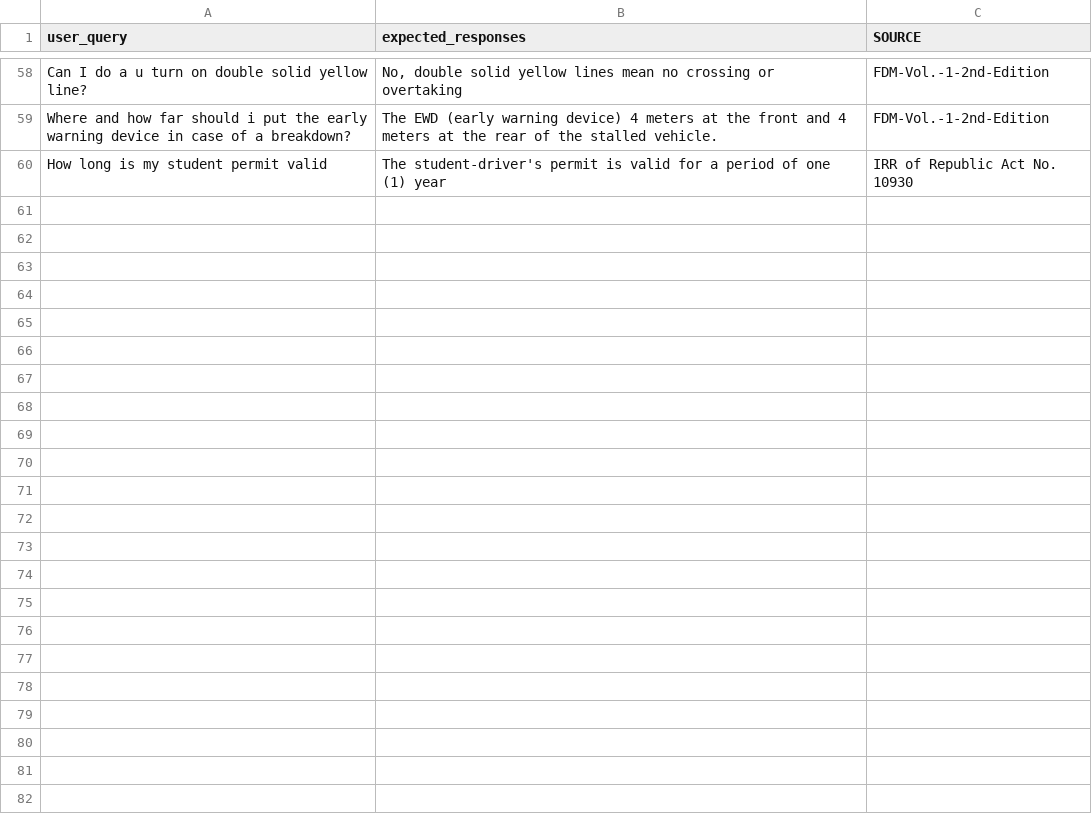
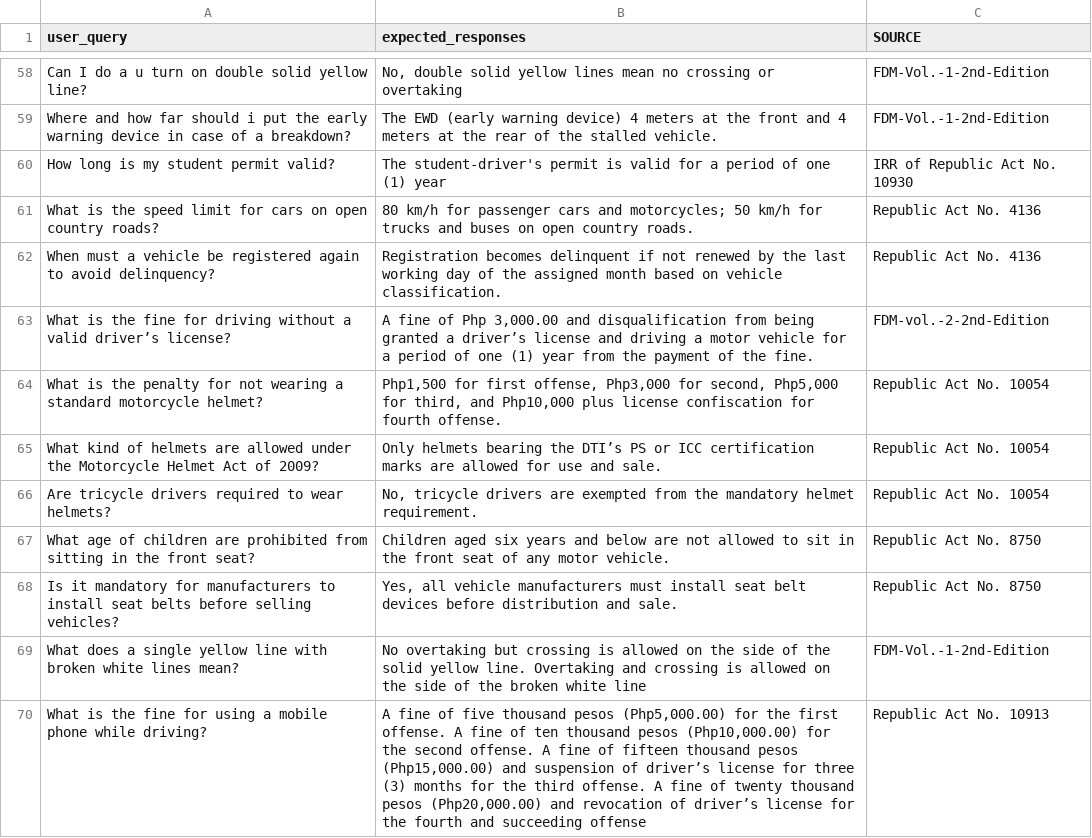
Before and after one commit to rjmn02/trafficlaw_chatbot, a CSV file: data/evaluation_testset.csv, drawn as a sheet; only a part is shown, gaps mark what is left out; the diff covers the shown part only.

```diff
--- a/data/evaluation_testset.csv
+++ b/data/evaluation_testset.csv
@@ -61,2 +61,12 @@ line?","No, double solid yellow lines mean no crossing or overtaking",FDM-Vol.-1
 Where and how far should i put the early warning device in case of a breakdown?,The EWD (early warning device) 4 meters at the front and 4 meters at the rear of the stalled vehicle.,FDM-Vol.-1-2nd-Edition
-How long is my student permit valid,The student-driver's permit is valid for a period of one (1) year ,IRR of Republic Act No. 10930
+How long is my student permit valid?,The student-driver's permit is valid for a period of one (1) year ,IRR of Republic Act No. 10930
+What is the speed limit for cars on open country roads?,80 km/h for passenger cars and motorcycles; 50 km/h for trucks and buses on open country roads.,Republic Act No. 4136
+When must a vehicle be registered again to avoid delinquency?,Registration becomes delinquent if not renewed by the last working day of the assigned month based on vehicle classification.,Republic Act No. 4136
+What is the fine for driving without a valid driver’s license?,"A fine of Php 3,000.00 and disqualification from being granted a driver’s license and driving a motor vehicle for a period of one (1) year from the payment of the fine.",FDM-vol.-2-2nd-Edition
+What is the penalty for not wearing a standard motorcycle helmet?,"Php1,500 for first offense, Php3,000 for second, Php5,000 for third, and Php10,000 plus license confiscation for fourth offense.",Republic Act No. 10054
+What kind of helmets are allowed under the Motorcycle Helmet Act of 2009?,Only helmets bearing the DTI’s PS or ICC certification marks are allowed for use and sale.,Republic Act No. 10054
+Are tricycle drivers required to wear helmets?,"No, tricycle drivers are exempted from the mandatory helmet requirement.",Republic Act No. 10054
+What age of children are prohibited from sitting in the front seat?,Children aged six years and below are not allowed to sit in the front seat of any motor vehicle.,Republic Act No. 8750
+Is it mandatory for manufacturers to install seat belts before selling vehicles?,"Yes, all vehicle manufacturers must install seat belt devices before distribution and sale.",Republic Act No. 8750
+What does a single yellow line with broken white lines mean?,No overtaking but crossing is allowed on the side of the solid yellow line. Overtaking and crossing is allowed on the side of the broken white line,FDM-Vol.-1-2nd-Edition
+What is the fine for using a mobile phone while driving?,"A fine of five thousand pesos (Php5,000.00) for the first offense. A fine of ten thousand pesos (Php10,000.00) for the second offense. A fine of fifteen thousand pesos (Php15,000.00) and suspension of driver’s license for three (3) months for the third offense. A fine of twenty thousand pesos (Php20,000.00) and revocation of driver’s license for the fourth and succeeding offense",Republic Act No. 10913
```
Also changed, not shown: 10 added rows elsewhere in this file, 8 other files.
